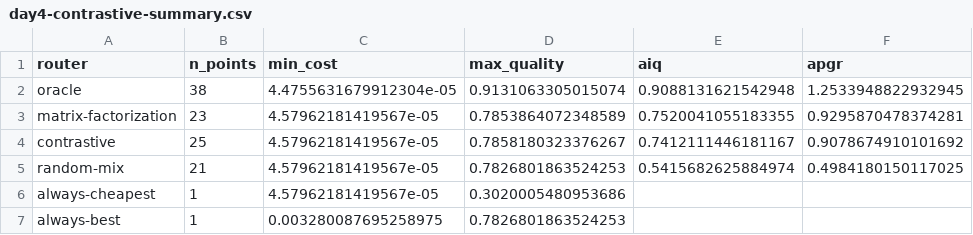
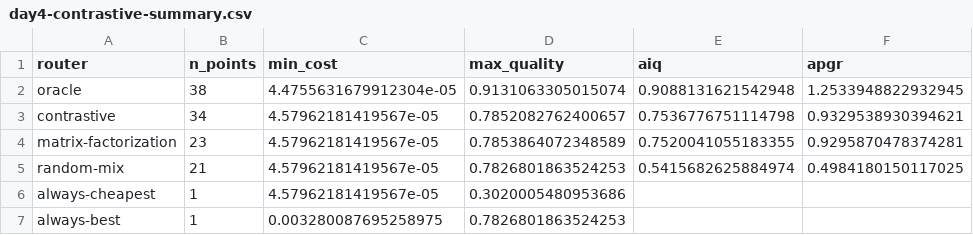
Before and after one commit to Abraheem13/TokenGuard, a CSV file: experiments/results/day4-contrastive-summary.csv, drawn as a sheet; removed rows and columns are numbered as before the commit, all else as after; the diff names each change by its address in the sheet, - before the commit and + after, or states it on an @@ line.

```diff
--- a/experiments/results/day4-contrastive-summary.csv
+++ b/experiments/results/day4-contrastive-summary.csv
+row 3: contrastive | 34 | 4.57962181419567e-05 | 0.7852082762400657 | 0.7536776751114798 | 0.9329538930394621
-row 4: contrastive | 25 | 4.57962181419567e-05 | 0.7858180323376267 | 0.7412111446181167 | 0.9078674910101692
```
Also changed, not shown: experiments/results/day4-contrastive-frontier-contrastive.csv, experiments/results/day5-online-summary.csv, 38 other files.
